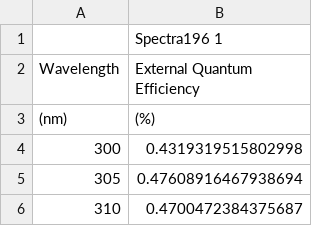
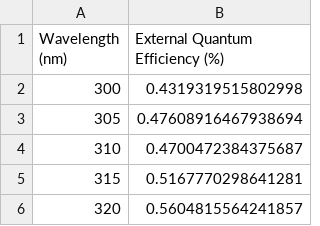
Before and after one commit to fsbaker1/PHY6000, a CSV file: box00117_A1_b_0V.csv, drawn as a sheet; only a part is shown; the shorter side is filled out with more unchanged rows.

Commit message:
Update box00117_A1_b_0V.csv

```diff
--- a/box00117_A1_b_0V.csv
+++ b/box00117_A1_b_0V.csv
@@ -1,4 +1,2 @@
-,Spectra196 1
-Wavelength,External Quantum Efficiency
-(nm),(%)
+Wavelength (nm),External Quantum Efficiency (%)
 300,0.4319319515802998
```
